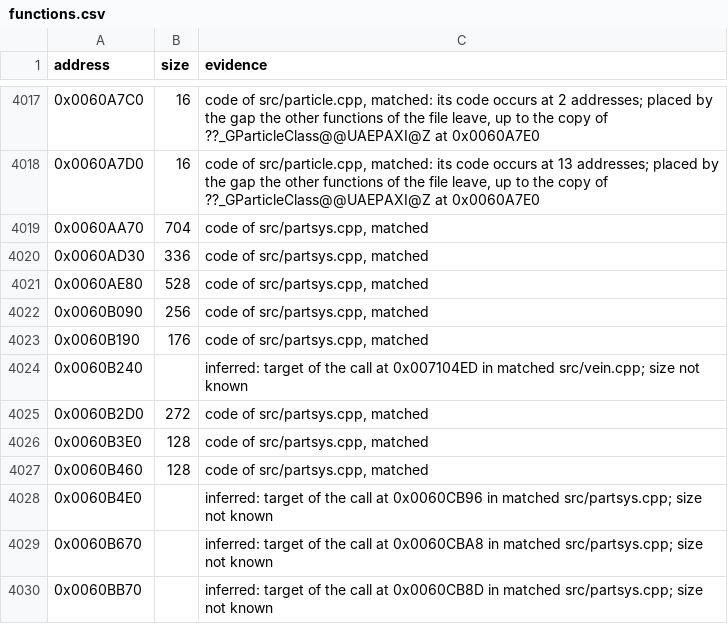
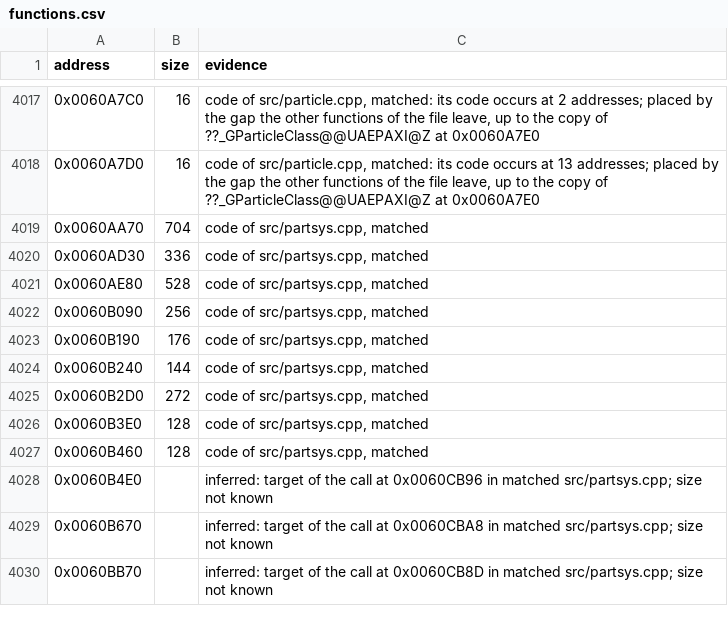
Before and after one commit to meastes/RedAlert2, a CSV file: config/ra2-1.006/functions.csv, drawn as a sheet; only a part is shown, gaps mark what is left out.

```diff
--- a/config/ra2-1.006/functions.csv
+++ b/config/ra2-1.006/functions.csv
@@ -4023,3 +4023,3 @@ address,size,evidence
 0x0060B190,176,"code of src/partsys.cpp, matched"
-0x0060B240,,"inferred: target of the call at 0x007104ED in matched src/vein.cpp; size not known"
+0x0060B240,144,"code of src/partsys.cpp, matched"
 0x0060B2D0,272,"code of src/partsys.cpp, matched"
```
Also changed, not shown: config/ra2-1.006/modules.csv, 1 other file.
